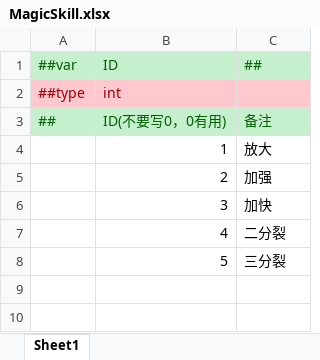
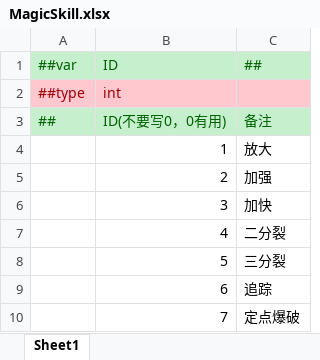
Before and after one commit to Medivhm/SkillCode, an Excel workbook: 转json/Tables/MagicSkill.xlsx, sheet Sheet1, drawn as a sheet; values as stored, in another font and other column widths than the file's, no borders; the diff names each change by its address in the sheet, - before the commit and + after, or states it on an @@ line.

```diff
--- a/转json/Tables/MagicSkill.xlsx (sheet Sheet1)
+++ b/转json/Tables/MagicSkill.xlsx (sheet Sheet1)
+row 9:  | 6 | 追踪
+row 10:  | 7 | 定点爆破
```
Also changed, not shown: 46 other files.
